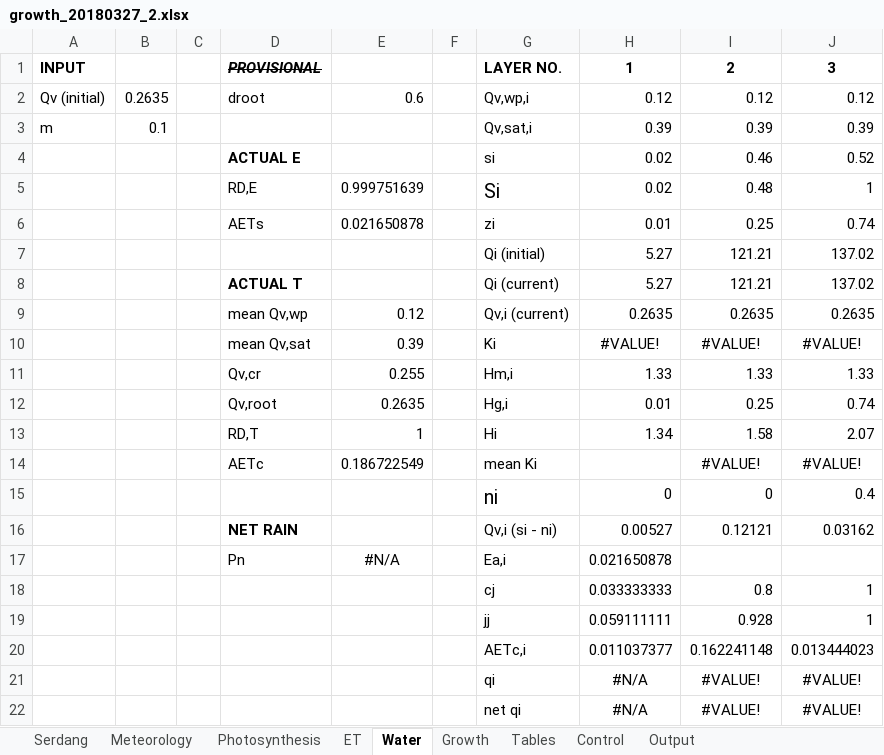
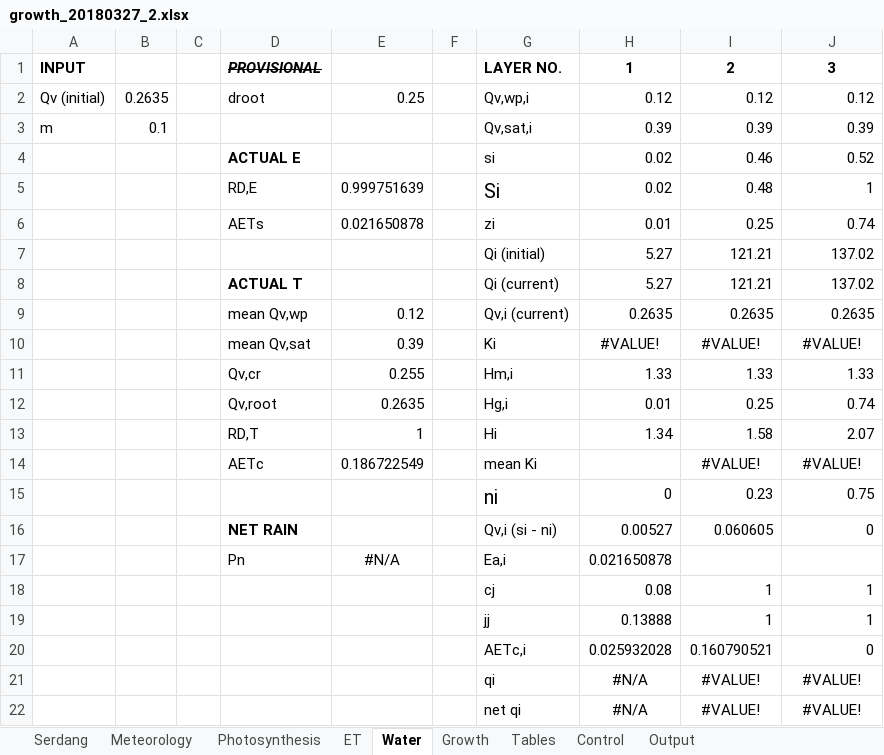
Before and after one commit to yo080628/GrowthPlantModel, an Excel workbook: growth_20180327_2.xlsx, sheet Water, drawn as a sheet; values as stored, in another font and other column widths than the file's, no borders; removed rows and columns are numbered as before the commit, all else as after; the diff names each change by its address in the sheet, - before the commit and + after, or states it on an @@ line.

```diff
--- a/growth_20180327_2.xlsx (sheet Water)
+++ b/growth_20180327_2.xlsx (sheet Water)
-E2: 0.6
+E2: 0.25
-I15: 0
+I15: 0.23
-J15: 0.4
+J15: 0.75
-I16: 0.12121
+I16: 0.060605
-J16: 0.03162
+J16: 0
-H18: 0.033333333
+H18: 0.08
-I18: 0.8
+I18: 1
-H19: 0.059111111
+H19: 0.13888
-I19: 0.928
+I19: 1
-row 20:  |  |  |  |  |  | AETc,i | 0.011037377 | 0.162241148 | 0.013444023
+row 20:  |  |  |  |  |  | AETc,i | 0.025932028 | 0.160790521 | 0
```
Also changed, not shown: sheet Output, sheet Meteorology, sheet Control, sheet Growth, charts or pictures.
